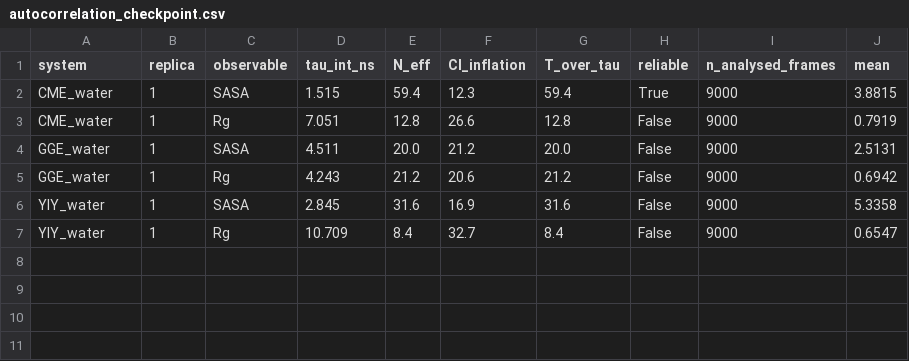
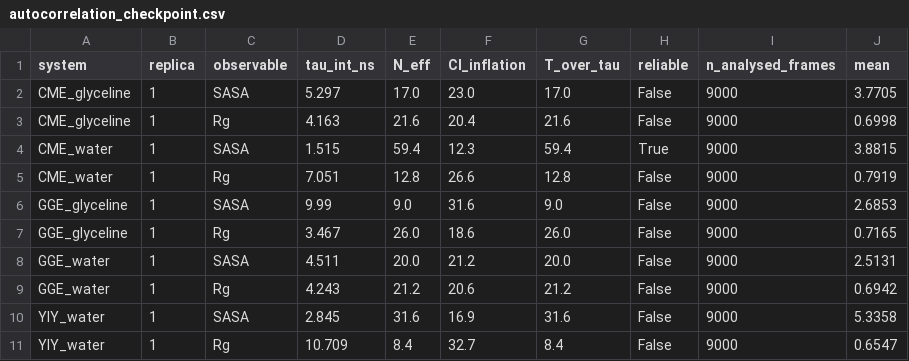
Before and after one commit to rossjamesgibson21-bit/des-peptide-study, a CSV file: extension/analysis/autocorrelation_checkpoint/autocorrelation_checkpoint.csv, drawn as a sheet.

Commit message:
E1.3 glyceline tau_int -> EXTEND; revise overview + add E2.1 extended production
E1.3 motif-SASA tau_int: CME_glyceline 5.30 ns (N_eff=17), GGE_glyceline 9.99 ns
(N_eff=9, non-converged lower bound). Both clear the 5 ns threshold; CME triples
from 1.51 ns (water) to 5.30 ns (glyceline). DES ~2-3x the SASA autocorrelation
time vs water. VERDICT: EXTEND. Overview updated with Phase E (checkpoint +
extended-sampling design). E2.1 = 200 ns diverse-start extended-campaign runs.

```diff
--- a/extension/analysis/autocorrelation_checkpoint/autocorrelation_checkpoint.csv
+++ b/extension/analysis/autocorrelation_checkpoint/autocorrelation_checkpoint.csv
@@ -1,4 +1,8 @@
 system,replica,observable,tau_int_ns,N_eff,CI_inflation,T_over_tau,reliable,n_analysed_frames,mean
+CME_glyceline,1,SASA,5.297,17.0,23.0,17.0,False,9000,3.7705
+CME_glyceline,1,Rg,4.163,21.6,20.4,21.6,False,9000,0.6998
 CME_water,1,SASA,1.515,59.4,12.3,59.4,True,9000,3.8815
 CME_water,1,Rg,7.051,12.8,26.6,12.8,False,9000,0.7919
+GGE_glyceline,1,SASA,9.99,9.0,31.6,9.0,False,9000,2.6853
+GGE_glyceline,1,Rg,3.467,26.0,18.6,26.0,False,9000,0.7165
 GGE_water,1,SASA,4.511,20.0,21.2,20.0,False,9000,2.5131
```
Also changed, not shown: 5 other files.
